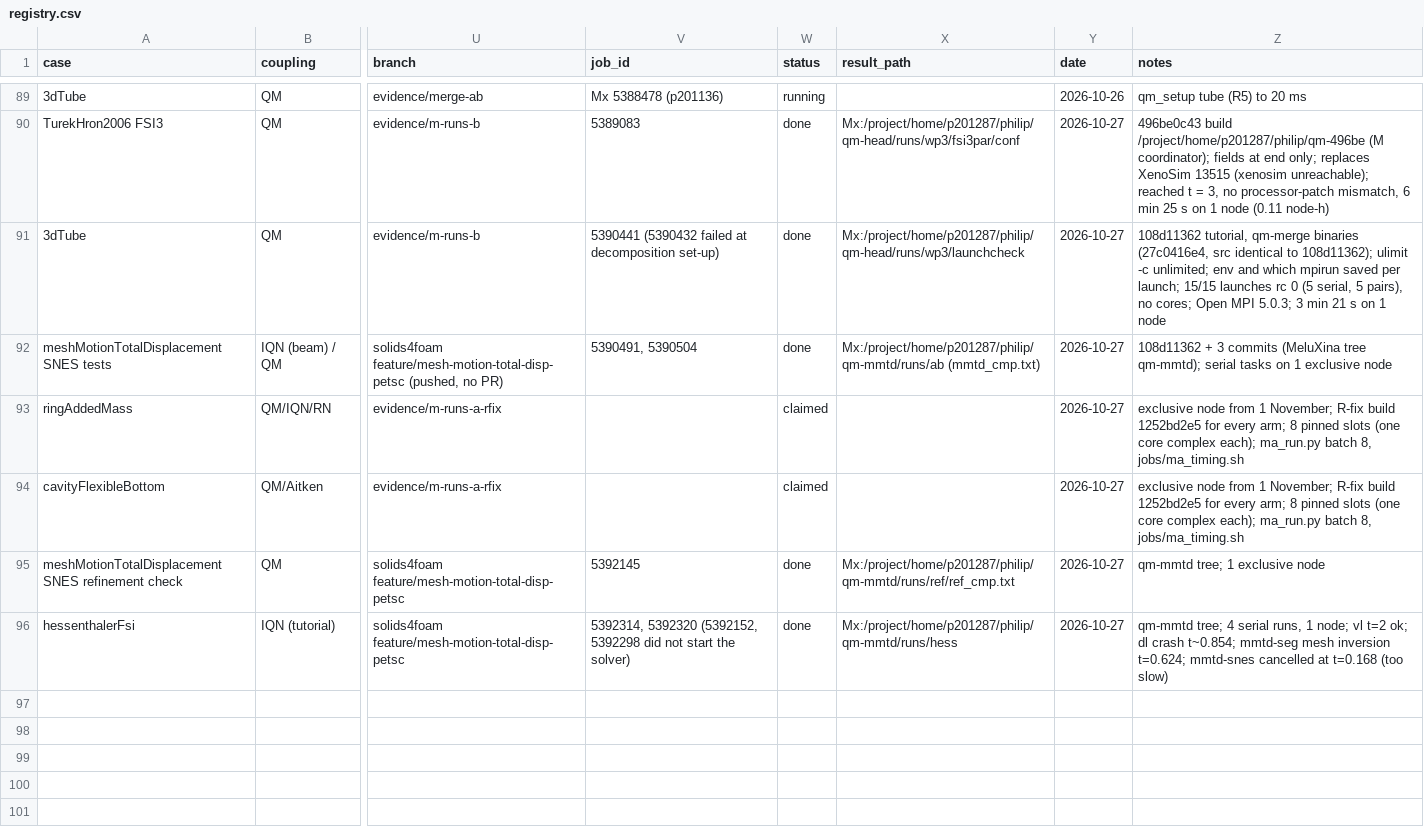
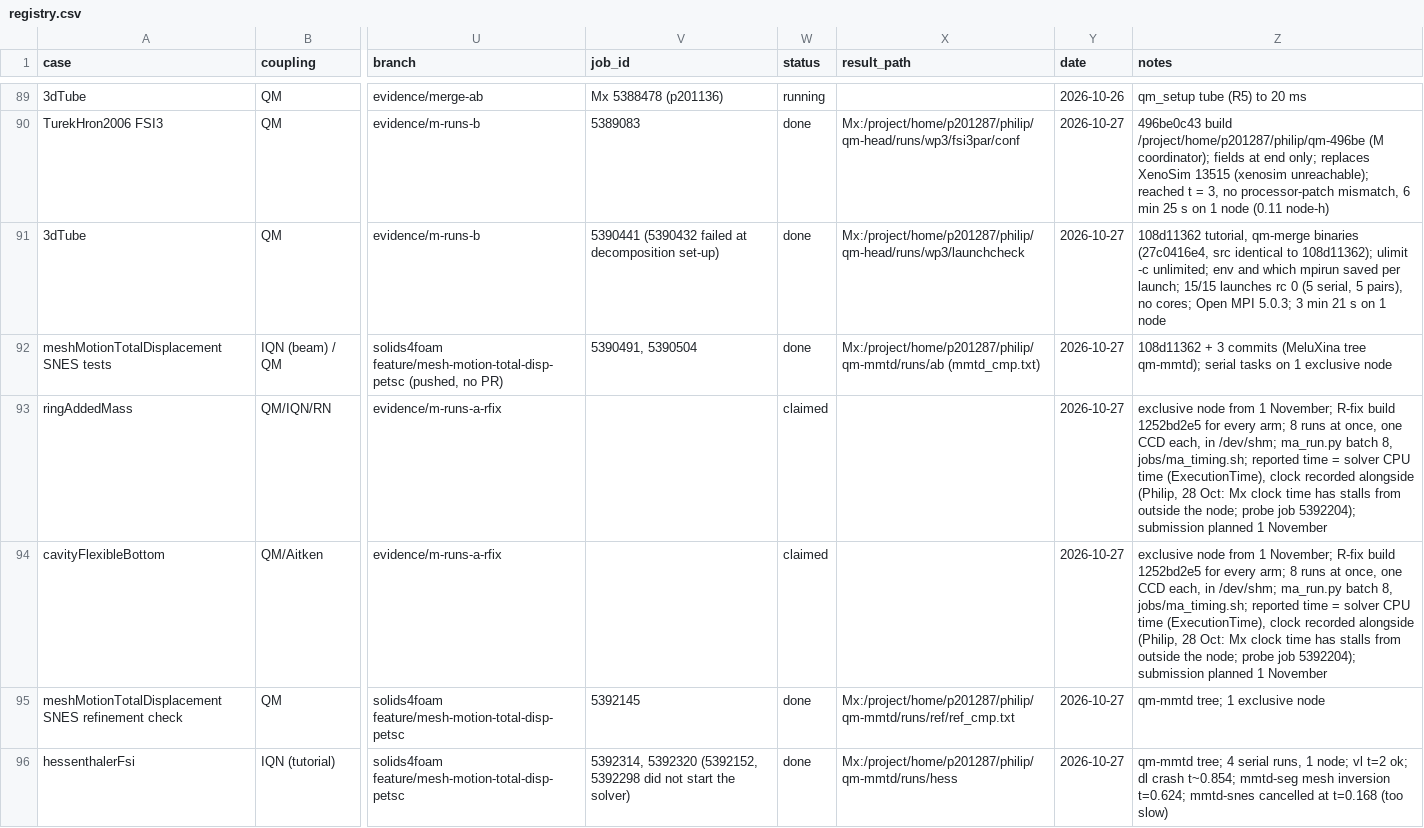
Before and after one commit to philipcardiff/paper-monolithic-fsi, a CSV file: campaign/registry/registry.csv, drawn as a sheet; only a part is shown, gaps mark what is left out; the diff names each change by its address in the sheet, - before the commit and + after, or states it on an @@ line.

```diff
--- a/campaign/registry/registry.csv
+++ b/campaign/registry/registry.csv
-Z93:Z94 (notes): …arm; 8 pinned slots (one core complex each); ma_run.py batch 8, jobs/ma_timing.sh
+Z93:Z94 (notes): …arm; 8 runs at once, one CCD each, in /dev/shm; ma_run.py batch 8, jobs/ma_timing.sh; reported time = solver CPU time (ExecutionTime), clock recorded alongside (Philip, 28 Oct: Mx clock time has stalls from outside the node; probe job 5392204); submission planned 1 November
```
